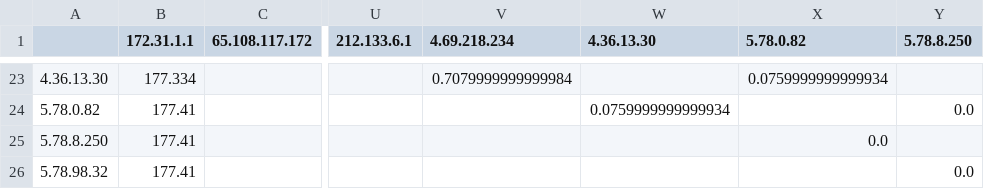
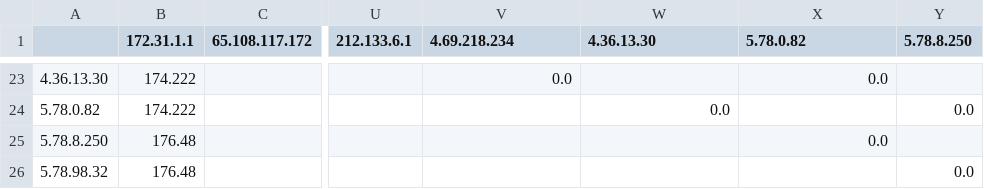
Before and after one commit to bozdoganmustafa/project_automated_mtr, a CSV file: vm_csv_folder/65_108_94_222/vm_latency_matrix.csv, drawn as a sheet; only a part is shown, gaps mark what is left out; the diff covers the shown part only; the diff names each change by its address in the sheet, - before the commit and + after, or states it on an @@ line.

Commit message:
Exp. result: Helsinki

```diff
--- a/vm_csv_folder/65_108_94_222/vm_latency_matrix.csv
+++ b/vm_csv_folder/65_108_94_222/vm_latency_matrix.csv
-B23 (172.31.1.1): 177.334
+B23 (172.31.1.1): 174.222
-V23 (4.69.218.234): 0.7079999999999984
+V23 (4.69.218.234): 0.0
-X23 (5.78.0.82): 0.0759999999999934
+X23 (5.78.0.82): 0.0
-B24 (172.31.1.1): 177.41
+B24 (172.31.1.1): 174.222
-W24 (4.36.13.30): 0.0759999999999934
+W24 (4.36.13.30): 0.0
-B25:B26 (172.31.1.1): 177.41
+B25:B26 (172.31.1.1): 176.48
```
Also changed, not shown: 47 edited cells elsewhere in this file.
